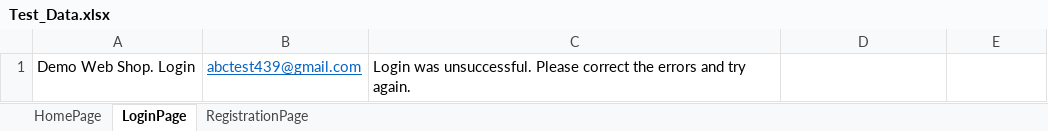
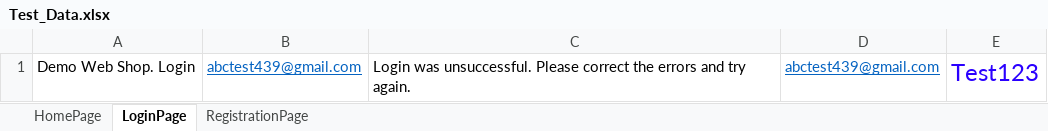
Before and after one commit to meera1234g/SeleniumBasics, an Excel workbook: Selenium/src/main/resources/Test_Data.xlsx, sheet LoginPage, drawn as a sheet; values as stored, in another font and other column widths than the file's, no borders; the diff names each change by its address in the sheet, - before the commit and + after, or states it on an @@ line.

```diff
--- a/Selenium/src/main/resources/Test_Data.xlsx (sheet LoginPage)
+++ b/Selenium/src/main/resources/Test_Data.xlsx (sheet LoginPage)
-D1: (empty)
+D1: abctest439@gmail.com
-E1: (empty)
+E1: Test123
```
Also changed, not shown: sheet HomePage, 34 other files.
